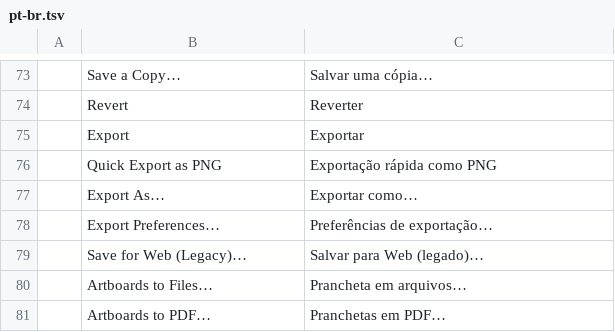
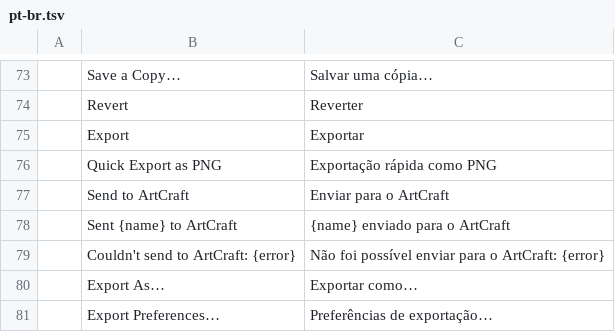
Before and after one commit to reefbreak/craft-suite, a TSV file: photocraft/crates/ui-egui/src/i18n/pt-br.tsv, drawn as a sheet; only a part is shown, gaps mark what is left out; the shorter side is filled out with more unchanged rows.

```diff
--- a/photocraft/crates/ui-egui/src/i18n/pt-br.tsv
+++ b/photocraft/crates/ui-egui/src/i18n/pt-br.tsv
@@ -76,2 +76,5 @@
 	Quick Export as PNG	Exportação rápida como PNG
+	Send to ArtCraft	Enviar para o ArtCraft
+	Sent {name} to ArtCraft	{name} enviado para o ArtCraft
+	Couldn't send to ArtCraft: {error}	Não foi possível enviar para o ArtCraft: {error}
 	Export As…	Exportar como…
```
Also changed, not shown: photocraft/crates/ui-egui/src/i18n/el.tsv, photocraft/crates/ui-egui/src/i18n/ja.tsv, 27 other files.
